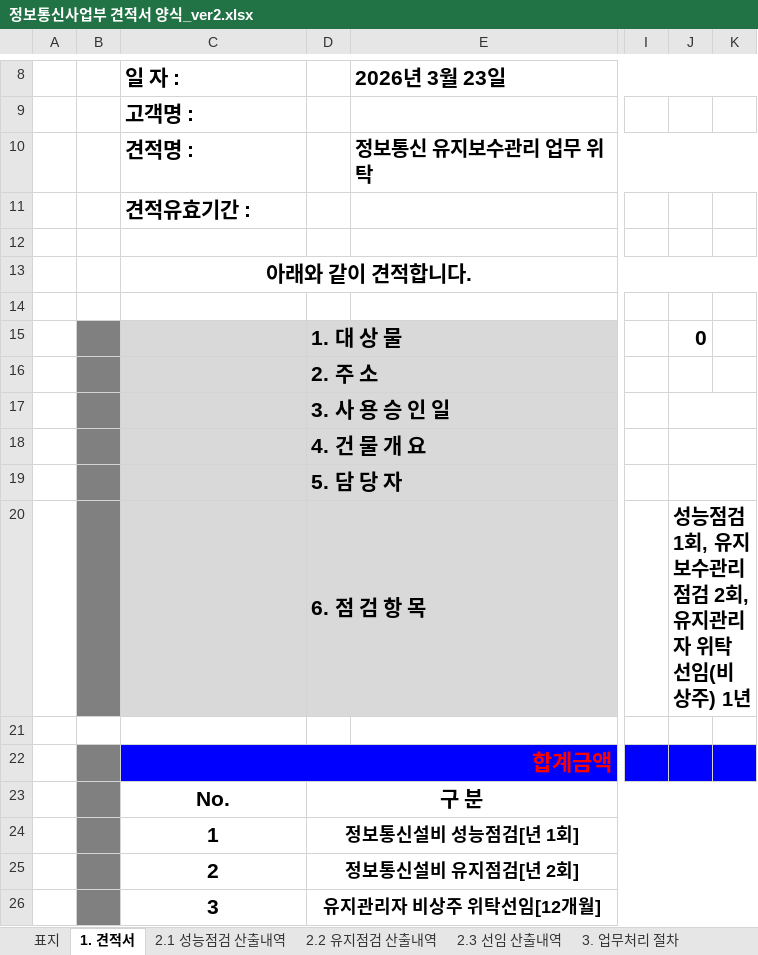
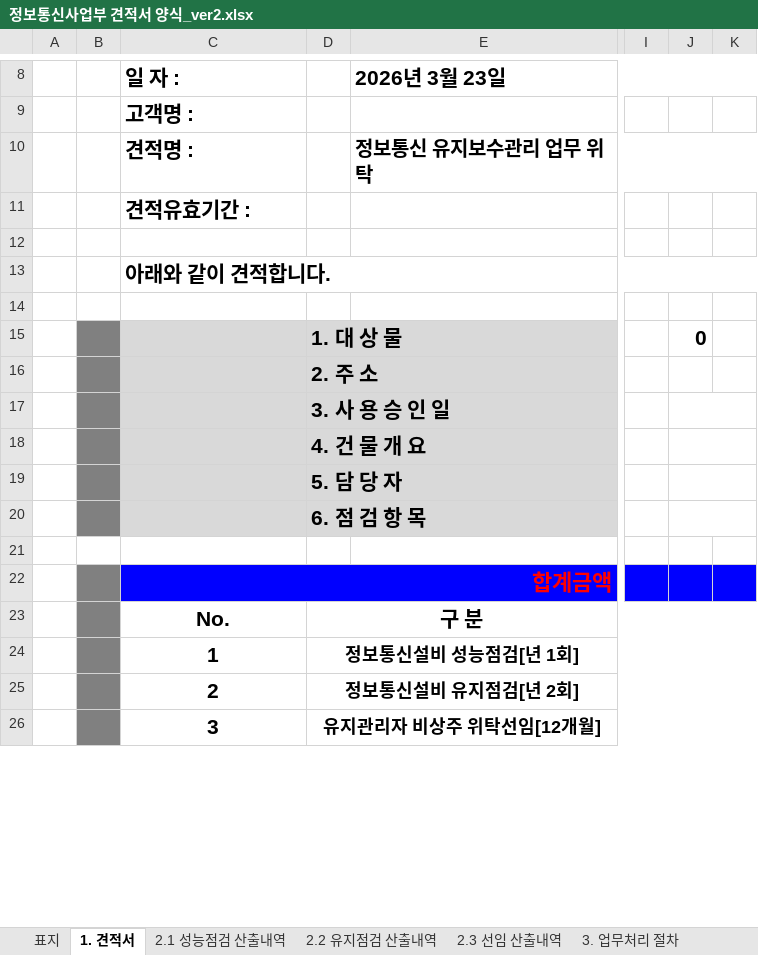
Before and after one commit to wkace01/wkace-auto-quotation, an Excel workbook: 정보통신사업부 견적서 양식_ver2.xlsx, sheet 1. 견적서, drawn as a sheet; only a part is shown, gaps mark what is left out; values as stored, in another font and other column widths than the file's, no borders; charts and pictures not drawn; the diff names each change by its address in the sheet, - before the commit and + after, or states it on an @@ line.

```diff
--- a/정보통신사업부 견적서 양식_ver2.xlsx (sheet 1. 견적서)
+++ b/정보통신사업부 견적서 양식_ver2.xlsx (sheet 1. 견적서)
-C13 alignment: center
+C13 alignment: left
-J20: 성능점검 1회, 유지보수관리점검 2회, 유지관리자 위탁 선임(비상주) 1년
+J20: (empty)
```
Also changed, not shown: 1 other file.
